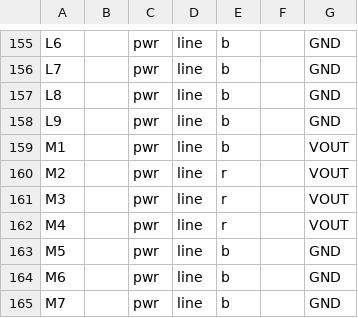
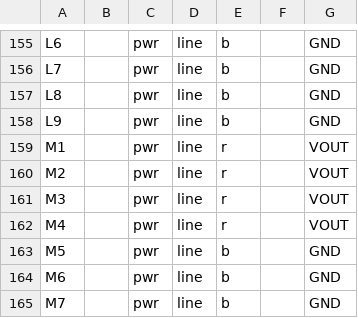
Before and after one commit to DavidAustin/python-eda, a TSV file: symbols/tsv/LTM8064EY#PBF.tsv, drawn as a sheet; only a part is shown, gaps mark what is left out.

Commit message:
fixed M1 pos

```diff
--- a/symbols/tsv/LTM8064EY#PBF.tsv
+++ b/symbols/tsv/LTM8064EY#PBF.tsv
@@ -158,3 +158,3 @@ L8		pwr	line	b		GND
 L9		pwr	line	b		GND
-M1		pwr	line	b		VOUT
+M1		pwr	line	r		VOUT
 M2		pwr	line	r		VOUT
```
